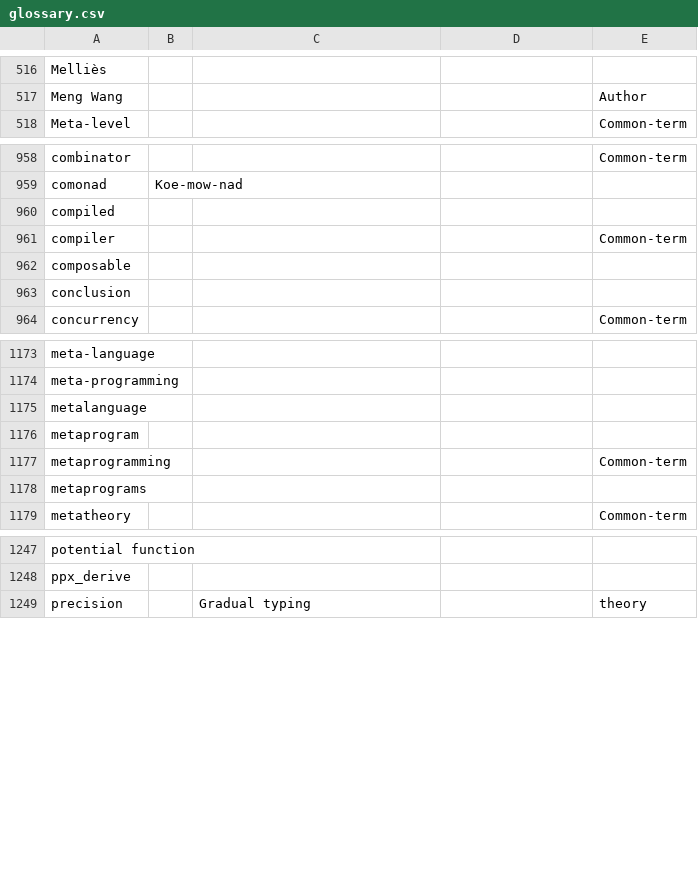
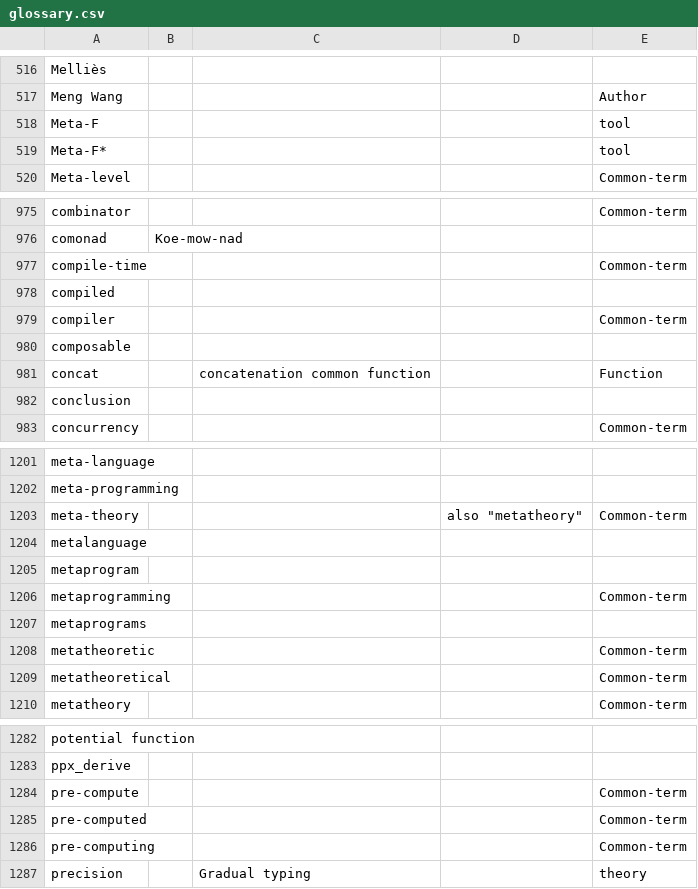
Before and after one commit to Chobbes/icfp-captioning-2023, a CSV file: glossary.csv, drawn as a sheet; only a part is shown, gaps mark what is left out; the diff covers the shown part only.

```diff
--- a/glossary.csv
+++ b/glossary.csv
@@ -517,2 +517,4 @@ Melliès ,,,,
 Meng Wang,,,,Author
+Meta-F,,,,tool
+Meta-F*,,,,tool
 Meta-level,,,,Common-term
@@ -959,2 +976,3 @@ combinator,,,,Common-term
 comonad,Koe-mow-nad,,,
+compile-time,,,,Common-term
 compiled,,,,
@@ -962,2 +980,3 @@ compiler,,,,Common-term
 composable,,,,
+concat,,concatenation common function,,Function
 conclusion,,,,
@@ -1174,2 +1202,3 @@ meta-language,,,,
 meta-programming,,,,
+meta-theory,,,"also ""metatheory""",Common-term
 metalanguage,,,,
@@ -1178,2 +1207,4 @@ metaprogramming,,,,Common-term
 metaprograms,,,,
+metatheoretic,,,,Common-term
+metatheoretical,,,,Common-term
 metatheory,,,,Common-term
@@ -1248,2 +1283,5 @@ potential function,,,,
 ppx_derive,,,,
+pre-compute,,,,Common-term
+pre-computed,,,,Common-term
+pre-computing,,,,Common-term
 precision,,Gradual typing,,theory
```
Also changed, not shown: 54 added rows, 11 removed rows and 3 moved rows elsewhere in this file.
